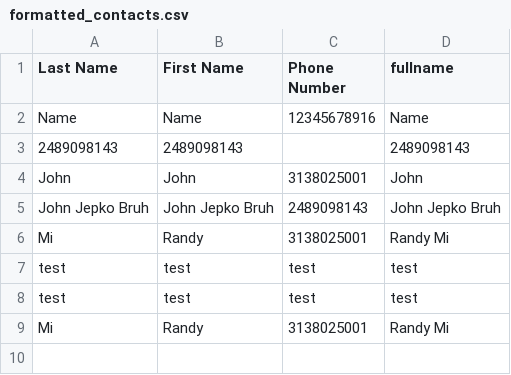
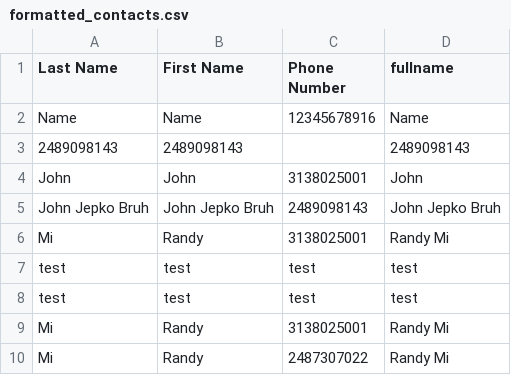
Before and after one commit to randymi01/Pymessenger-Pandas, a CSV file: Contacts/formatted_contacts.csv, drawn as a sheet; the diff names each change by its address in the sheet, - before the commit and + after, or states it on an @@ line.

```diff
--- a/Contacts/formatted_contacts.csv
+++ b/Contacts/formatted_contacts.csv
+row 10: Mi | Randy | 2487307022 | Randy Mi
```
Also changed, not shown: 2 other files.
